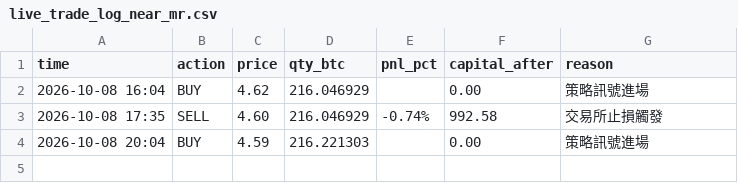
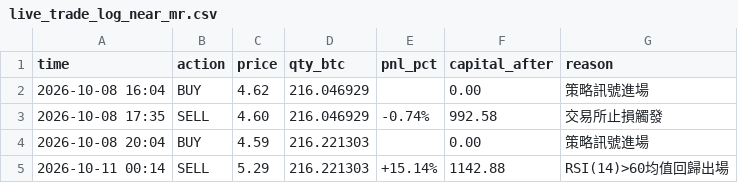
Before and after one commit to KevinYee-yee/btc-trading-bot, a CSV file: live_trade_log_near_mr.csv, drawn as a sheet; the diff names each change by its address in the sheet, - before the commit and + after, or states it on an @@ line.

```diff
--- a/live_trade_log_near_mr.csv
+++ b/live_trade_log_near_mr.csv
+row 5: 2026-10-11 00:14 | SELL | 5.29 | 216.221303 | +15.14% | 1142.88 | RSI(14)>60均值回歸出場
```
Also changed, not shown: 1 other file.
